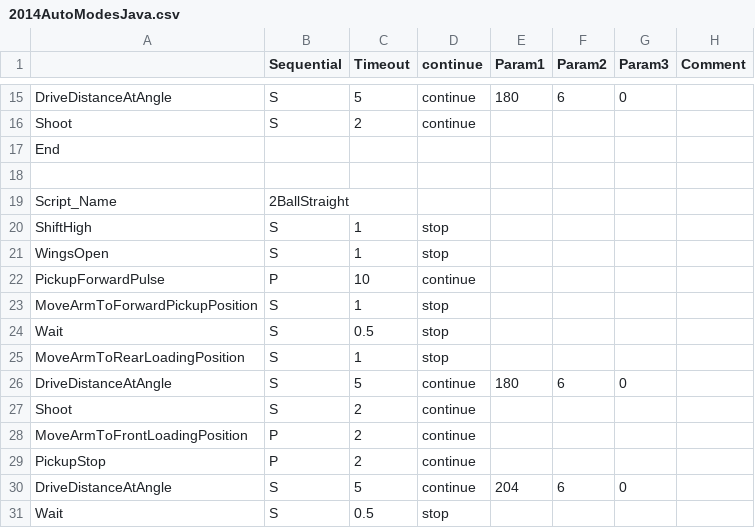
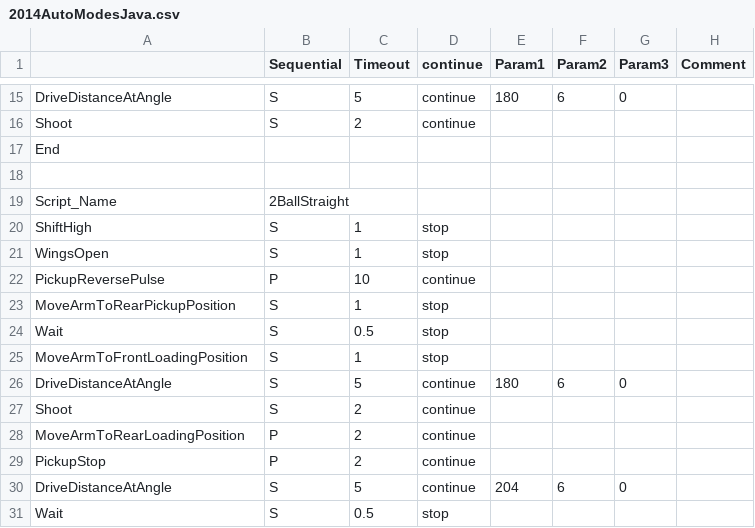
Before and after one commit to Beachbot330/Beachbot2014Java, a CSV file: 2014AutoModesJava.csv, drawn as a sheet; only a part is shown, gaps mark what is left out.

Commit message:
Merge origin/master
Conflicts:
	2014AutoModesJava.csv
	Beachbot2014Java.yml
	src/org/usfirst/frc330/Beachbot2014Java/subsystems/Arm.java

```diff
--- a/2014AutoModesJava.csv
+++ b/2014AutoModesJava.csv
@@ -21,9 +21,9 @@ ShiftHigh,S,1,stop,,,,
 WingsOpen,S,1,stop,,,,
-PickupForwardPulse,P,10,continue,,,,
-MoveArmToForwardPickupPosition,S,1,stop,,,,
+PickupReversePulse,P,10,continue,,,,
+MoveArmToRearPickupPosition,S,1,stop,,,,
 Wait,S,0.5,stop,,,,
-MoveArmToRearLoadingPosition,S,1,stop,,,,
+MoveArmToFrontLoadingPosition,S,1,stop,,,,
 DriveDistanceAtAngle,S,5,continue,180,6,0,
 Shoot,S,2,continue,,,,
-MoveArmToFrontLoadingPosition,P,2,continue,,,,
+MoveArmToRearLoadingPosition,P,2,continue,,,,
 PickupStop,P,2,continue,,,,
```
